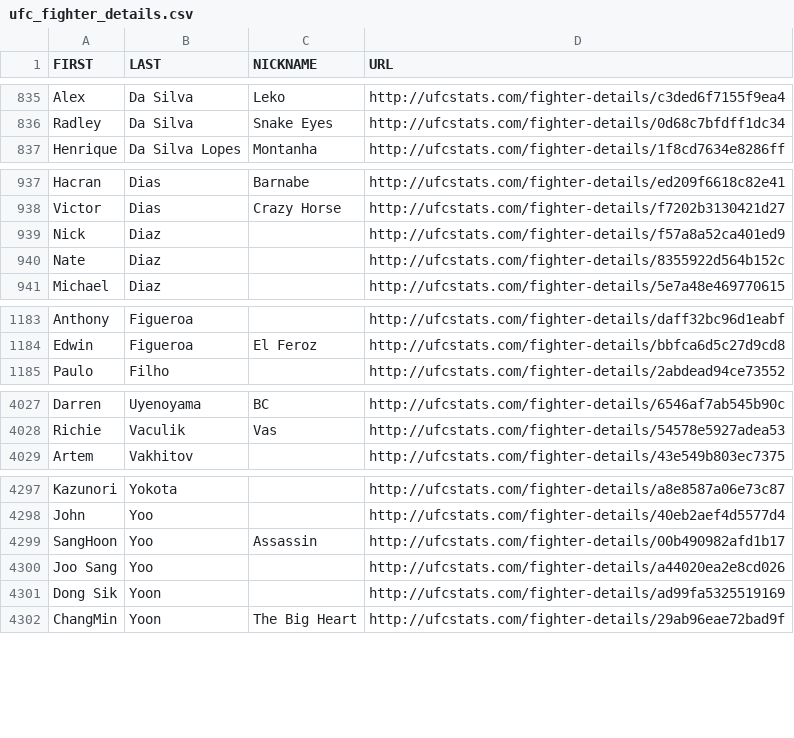
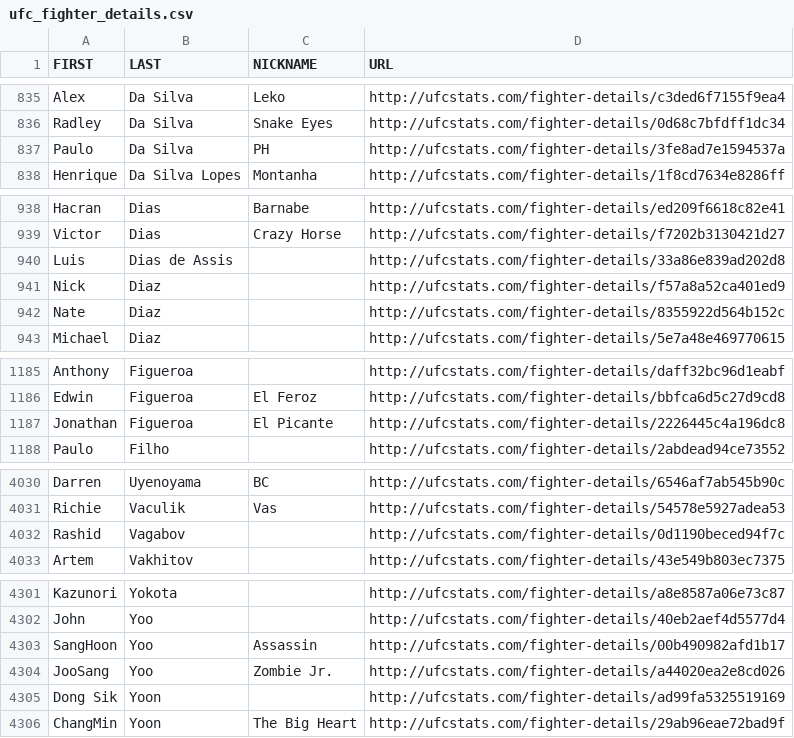
Before and after one commit to Greco1899/scrape_ufc_stats, a CSV file: ufc_fighter_details.csv, drawn as a sheet; only a part is shown, gaps mark what is left out.

```diff
--- a/ufc_fighter_details.csv
+++ b/ufc_fighter_details.csv
@@ -836,2 +836,3 @@ Alex,Da Silva,Leko,http://ufcstats.com/fighter-details/c3ded6f7155f9ea4
 Radley,Da Silva,Snake Eyes,http://ufcstats.com/fighter-details/0d68c7bfdff1dc34
+Paulo,Da Silva,PH,http://ufcstats.com/fighter-details/3fe8ad7e1594537a
 Henrique,Da Silva Lopes,Montanha,http://ufcstats.com/fighter-details/1f8cd7634e8286ff
@@ -938,2 +939,3 @@ Hacran,Dias,Barnabe,http://ufcstats.com/fighter-details/ed209f6618c82e41
 Victor,Dias,Crazy Horse,http://ufcstats.com/fighter-details/f7202b3130421d27
+Luis,Dias de Assis,,http://ufcstats.com/fighter-details/33a86e839ad202d8
 Nick,Diaz,,http://ufcstats.com/fighter-details/f57a8a52ca401ed9
@@ -1184,2 +1186,3 @@ Anthony,Figueroa,,http://ufcstats.com/fighter-details/daff32bc96d1eabf
 Edwin,Figueroa,El Feroz,http://ufcstats.com/fighter-details/bbfca6d5c27d9cd8
+Jonathan,Figueroa,El Picante,http://ufcstats.com/fighter-details/2226445c4a196dc8
 Paulo,Filho,,http://ufcstats.com/fighter-details/2abdead94ce73552
@@ -4028,2 +4031,3 @@ Darren,Uyenoyama,BC,http://ufcstats.com/fighter-details/6546af7ab545b90c
 Richie,Vaculik,Vas,http://ufcstats.com/fighter-details/54578e5927adea53
+Rashid,Vagabov,,http://ufcstats.com/fighter-details/0d1190beced94f7c
 Artem,Vakhitov,,http://ufcstats.com/fighter-details/43e549b803ec7375
@@ -4299,3 +4303,3 @@ John,Yoo,,http://ufcstats.com/fighter-details/40eb2aef4d5577d4
 SangHoon,Yoo,Assassin,http://ufcstats.com/fighter-details/00b490982afd1b17
-Joo Sang,Yoo,,http://ufcstats.com/fighter-details/a44020ea2e8cd026
+JooSang,Yoo,Zombie Jr.,http://ufcstats.com/fighter-details/a44020ea2e8cd026
 Dong Sik,Yoon,,http://ufcstats.com/fighter-details/ad99fa5325519169
```
Also changed, not shown: ufc_fighter_tott.csv.
